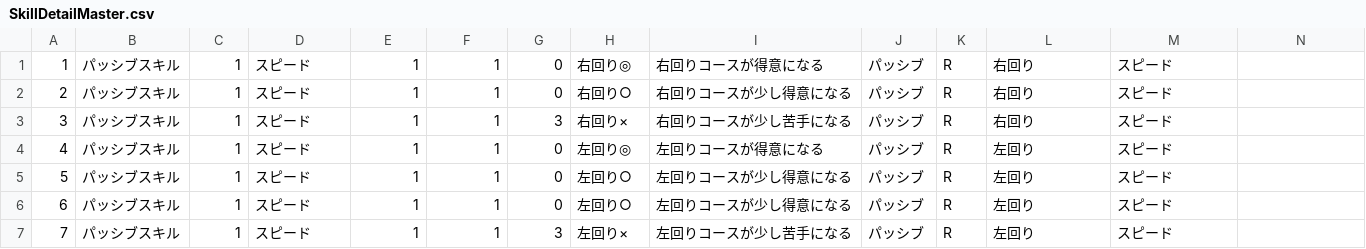
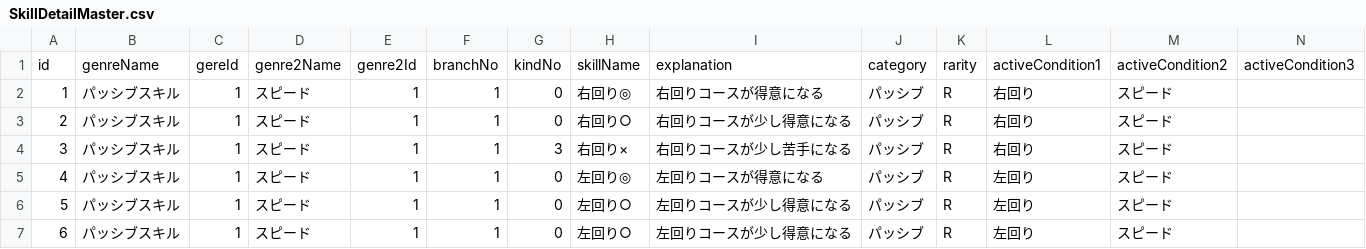
Before and after one commit to itokita4141/python_roster, a CSV file: app_roster/db/mongodb/importData/SkillDetailMaster.csv, drawn as a sheet; only a part is shown; the shorter side is filled out with more unchanged rows; rows hold the shown columns only; the diff names each change by its address in the sheet, - before the commit and + after, or states it on an @@ line.

```diff
--- a/app_roster/db/mongodb/importData/SkillDetailMaster.csv
+++ b/app_roster/db/mongodb/importData/SkillDetailMaster.csv
+row 1: id | genreName | gereId | genre2Name | genre2Id | branchNo | kindNo | skillName | explanation | category | rarity | activeCondition1 | activeCondition2 | activeCondition3
```
Also changed, not shown: 9 other files.
